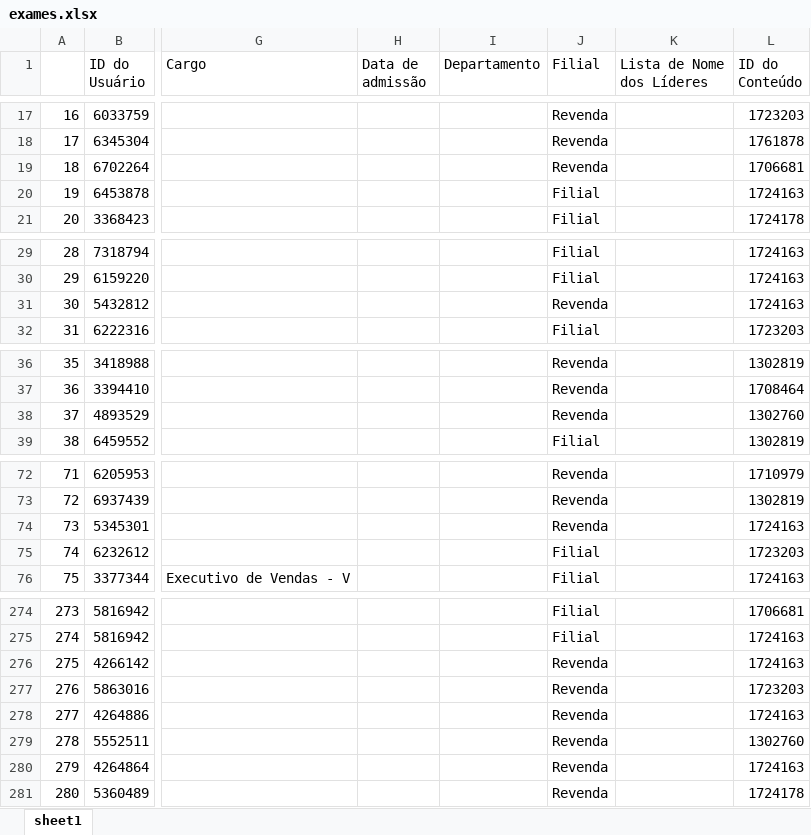
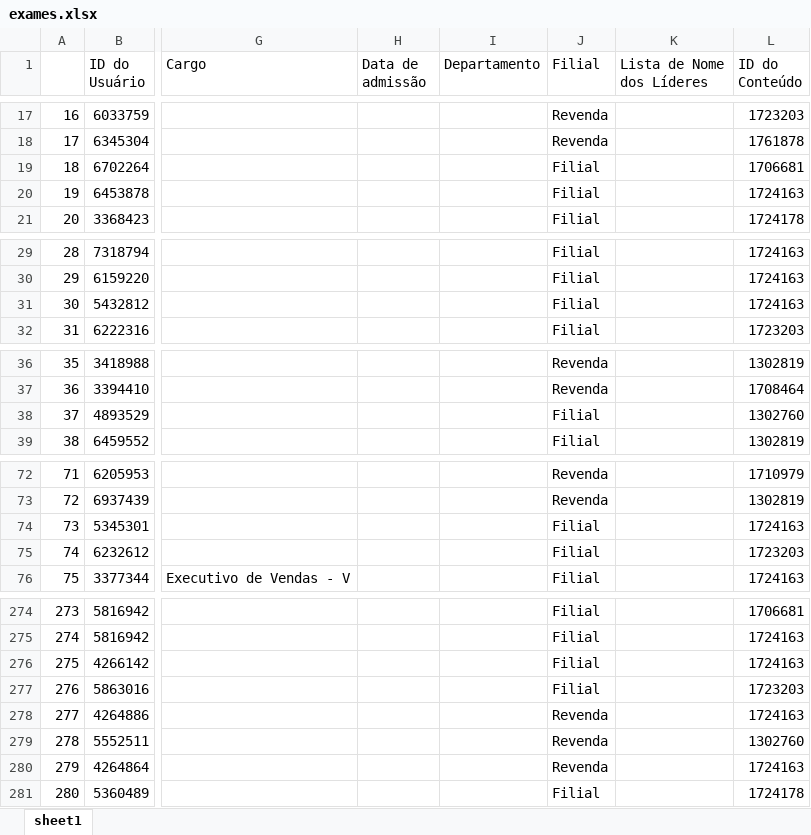
Before and after one commit to lucasmachadoreg/tr-intelligence-treinamentos, an Excel workbook: exames.xlsx, sheet sheet1, drawn as a sheet; only a part is shown, gaps mark what is left out; values as stored, in another font and other column widths than the file's, no borders; the diff covers the shown part only; the diff names each change by its address in the sheet, - before the commit and + after, or states it on an @@ line.

Commit message:
Add files via upload

```diff
--- a/exames.xlsx (sheet sheet1)
+++ b/exames.xlsx (sheet sheet1)
-J19 (Filial): Revenda
+J19 (Filial): Filial
-J31 (Filial): Revenda
+J31 (Filial): Filial
-J38 (Filial): Revenda
+J38 (Filial): Filial
-J74 (Filial): Revenda
+J74 (Filial): Filial
-J276:J277 (Filial): Revenda
+J276:J277 (Filial): Filial
-J281 (Filial): Revenda
+J281 (Filial): Filial
```
Also changed, not shown: 5 edited cells elsewhere in this sheet, formulas that keep their value.
